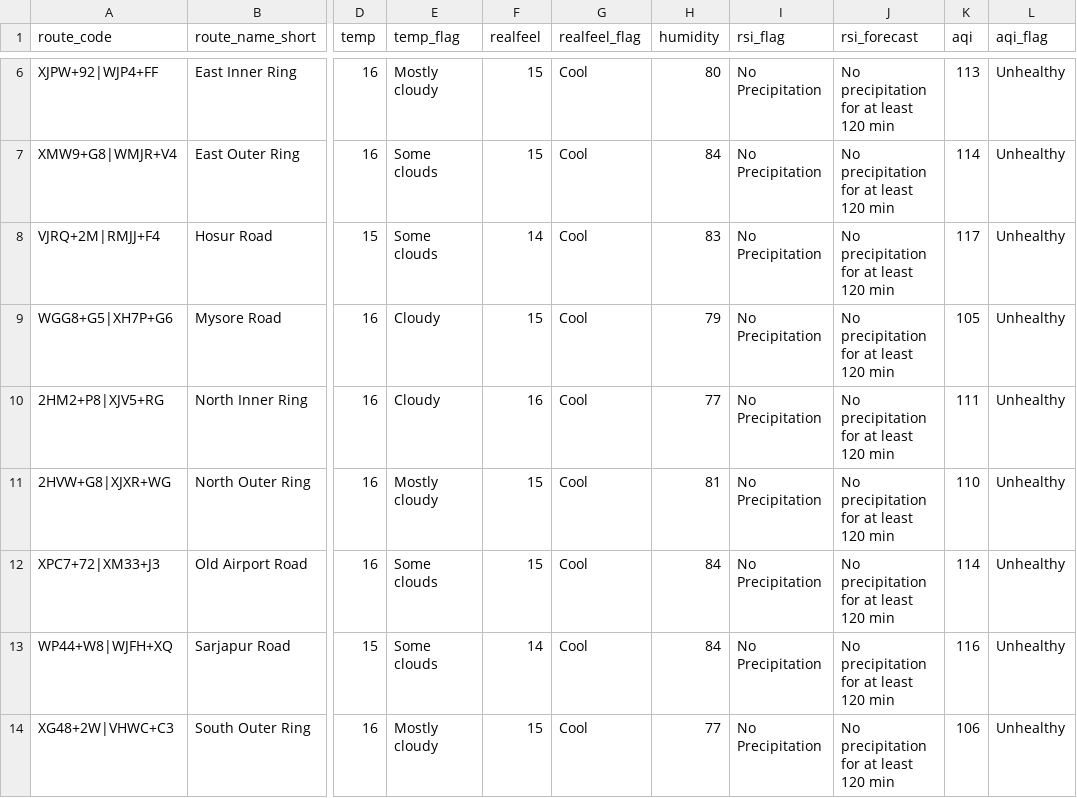
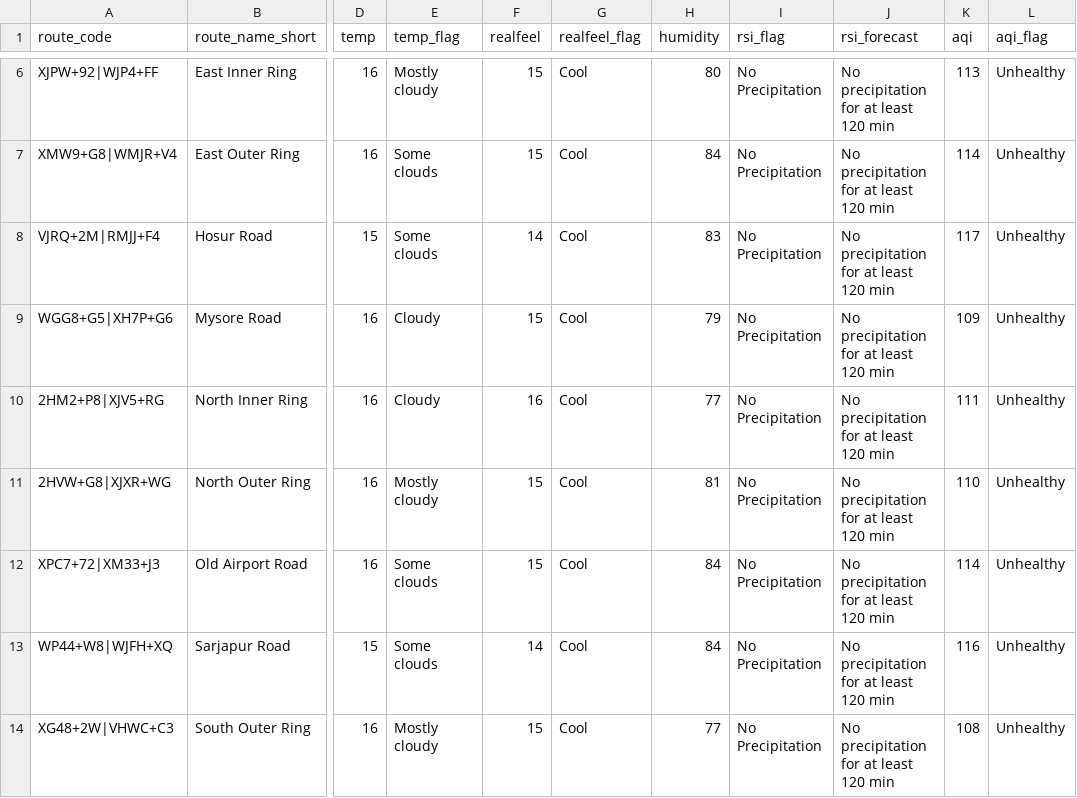
Before and after one commit to thecont1/traffic-monitor-lizard, a CSV file: data/csv-weather-snapshot.csv, drawn as a sheet; only a part is shown, gaps mark what is left out; the diff names each change by its address in the sheet, - before the commit and + after, or states it on an @@ line.

```diff
--- a/data/csv-weather-snapshot.csv
+++ b/data/csv-weather-snapshot.csv
-K9 (aqi): 105
+K9 (aqi): 109
-K14 (aqi): 106
+K14 (aqi): 108
```
Also changed, not shown: 2 other files.
